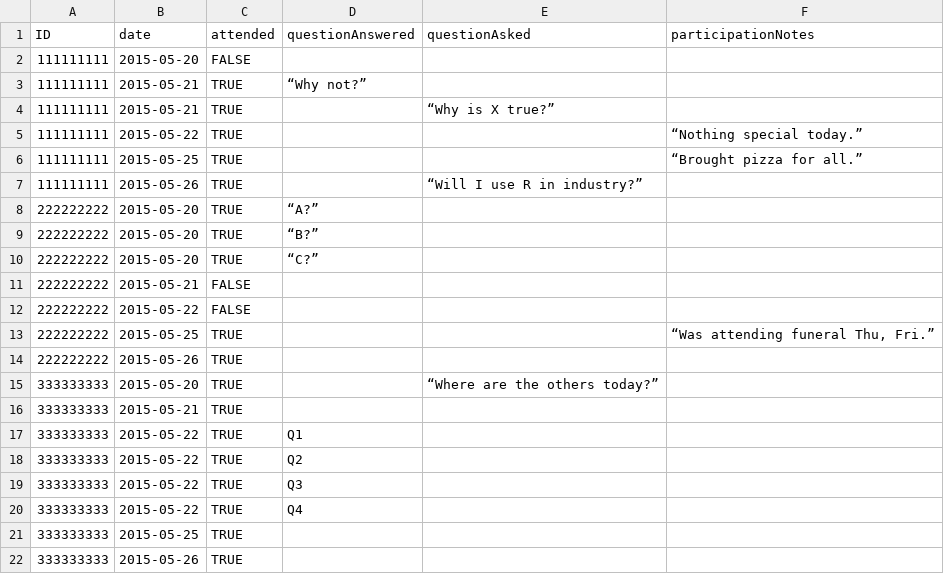
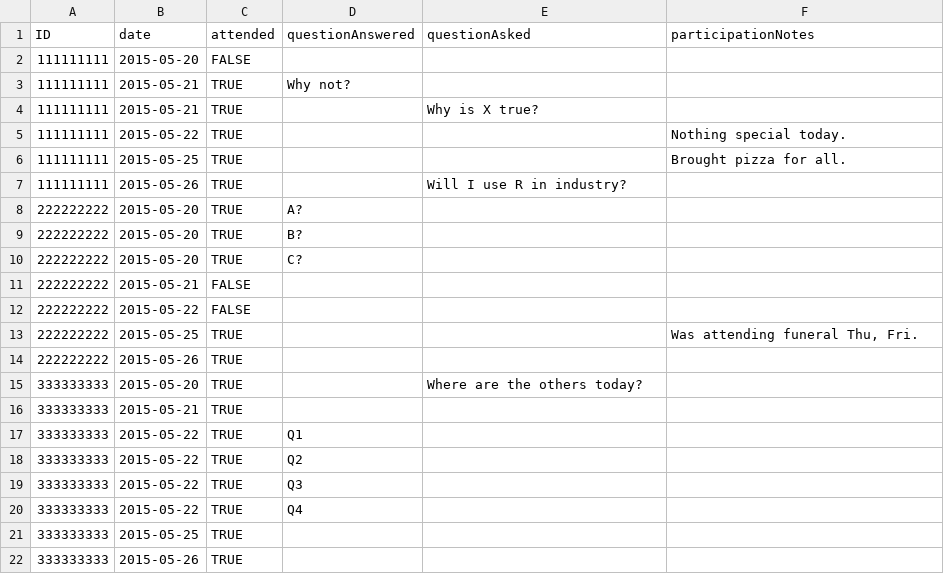
Before and after one commit to IskanderBlue/coursedb, a CSV file: inst/csv/classParticipation.csv, drawn as a sheet; the diff names each change by its address in the sheet, - before the commit and + after, or states it on an @@ line.

Commit message:
Delete quotation marks.
(Encoding problem.)

```diff
--- a/inst/csv/classParticipation.csv
+++ b/inst/csv/classParticipation.csv
-D3 (questionAnswered): “Why not?”
+D3 (questionAnswered): Why not?
-E4 (questionAsked): “Why is X true?”
+E4 (questionAsked): Why is X true?
-F5 (participationNotes): “Nothing special today.”
+F5 (participationNotes): Nothing special today.
-F6 (participationNotes): “Brought pizza for all.”
+F6 (participationNotes): Brought pizza for all.
-E7 (questionAsked): “Will I use R in industry?”
+E7 (questionAsked): Will I use R in industry?
-D8 (questionAnswered): “A?”
+D8 (questionAnswered): A?
-D9 (questionAnswered): “B?”
+D9 (questionAnswered): B?
-D10 (questionAnswered): “C?”
+D10 (questionAnswered): C?
-F13 (participationNotes): “Was attending funeral Thu, Fri.”
+F13 (participationNotes): Was attending funeral Thu, Fri.
-E15 (questionAsked): “Where are the others today?”
+E15 (questionAsked): Where are the others today?
```
